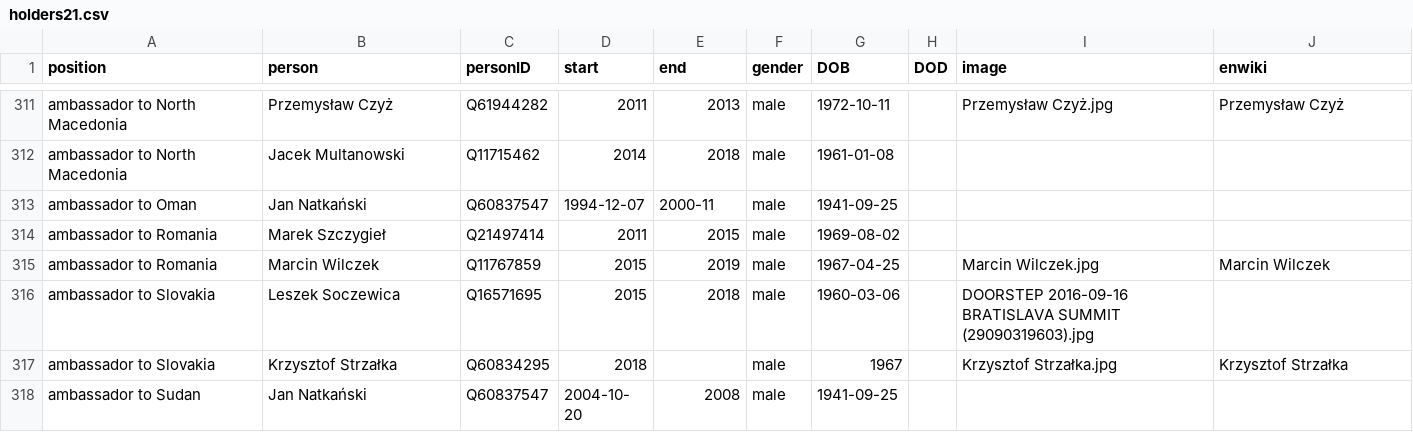
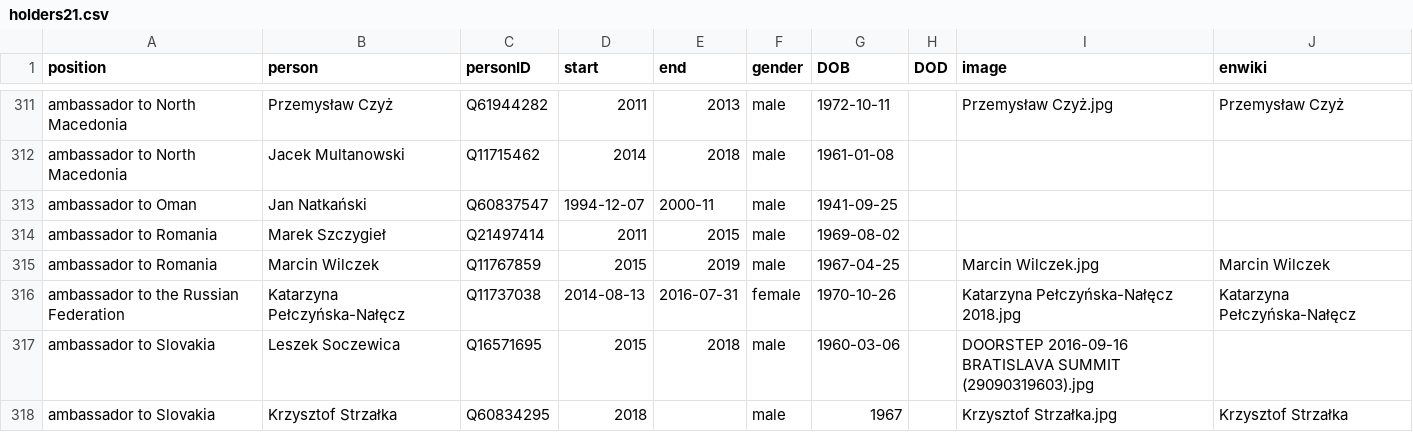
Before and after one commit to every-politician-scrapers/poland-cabinet, a CSV file: html/holders21.csv, drawn as a sheet; only a part is shown, gaps mark what is left out; the shorter side is filled out with more unchanged rows.

```diff
--- a/html/holders21.csv
+++ b/html/holders21.csv
@@ -315,2 +315,3 @@ ambassador to Romania,Marek Szczygieł,Q21497414,2011,2015,male,1969-08-02,,,
 ambassador to Romania,Marcin Wilczek,Q11767859,2015,2019,male,1967-04-25,,Marcin Wilczek.jpg,Marcin Wilczek
+ambassador to the Russian Federation,Katarzyna Pełczyńska-Nałęcz,Q11737038,2014-08-13,2016-07-31,female,1970-10-26,,Katarzyna Pełczyńska-Nałęcz 2018.jpg,Katarzyna Pełczyńska-Nałęcz
 ambassador to Slovakia,Leszek Soczewica,Q16571695,2015,2018,male,1960-03-06,,DOORSTEP 2016-09-16 BRATISLAVA SUMMIT (29090319603).jpg,
```
Also changed, not shown: 1 other file.
